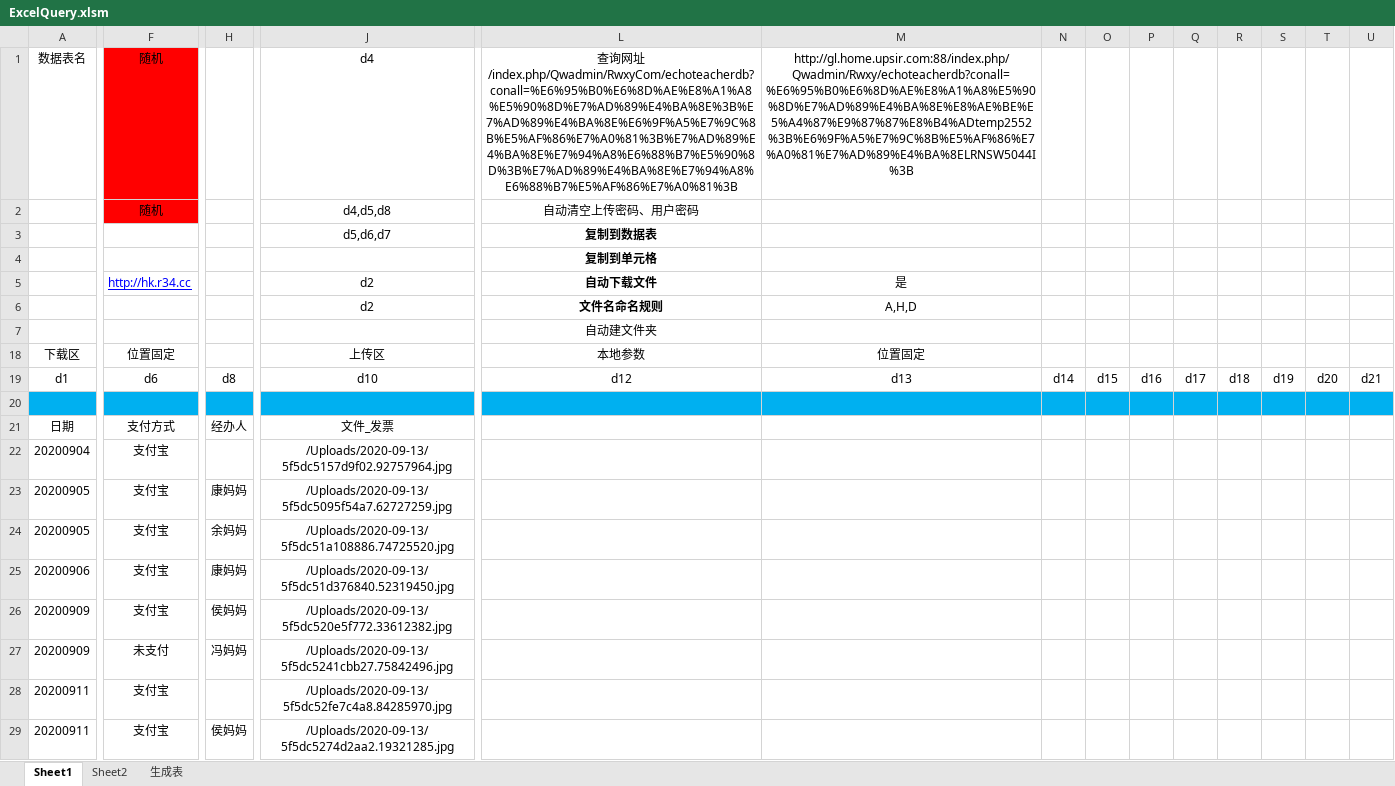
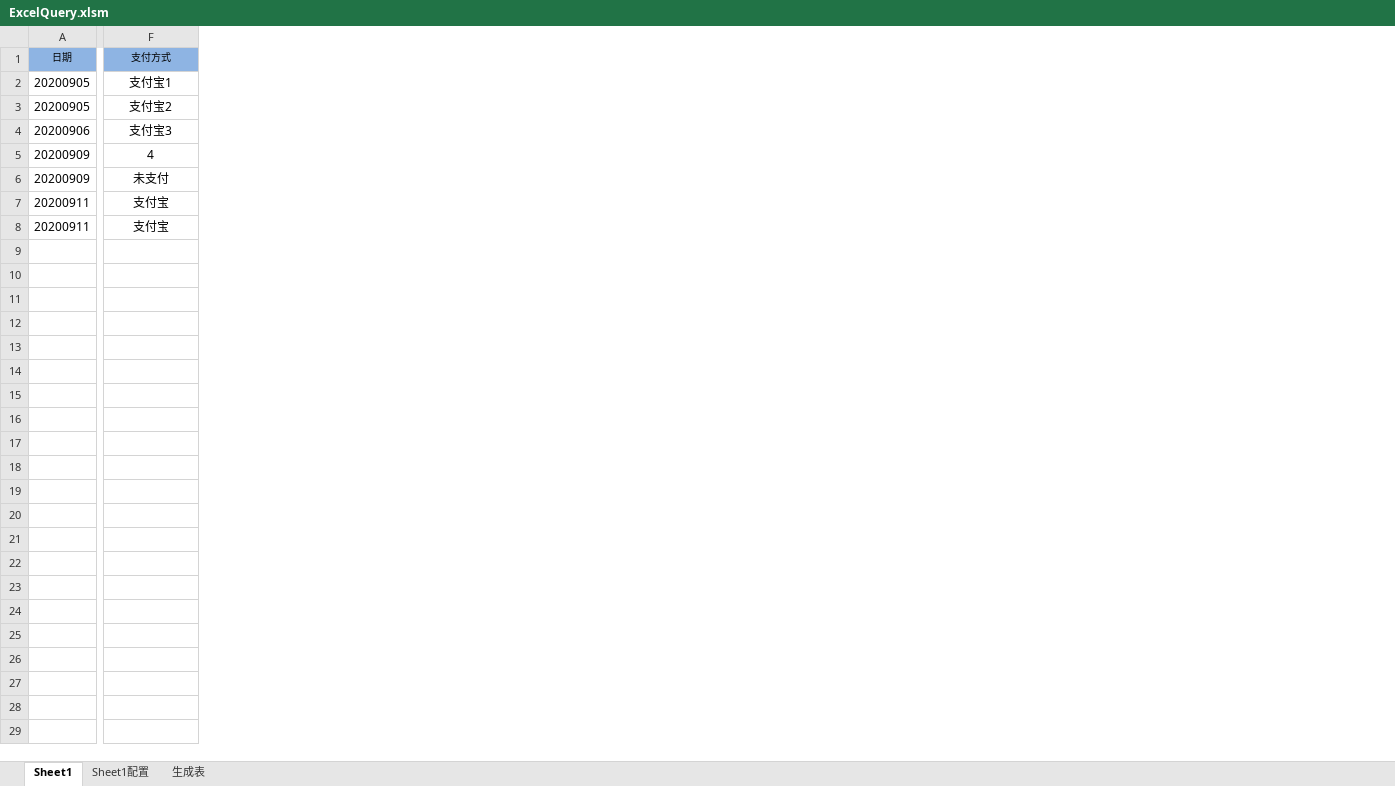
Before and after one commit to lilyhcn1/ExcelQuery, an Excel workbook: Excel/ExcelQuery.xlsm, sheet Sheet1, drawn as a sheet; only a part is shown, gaps mark what is left out; values as stored, in another font and other column widths than the file's, no borders; charts and pictures and conditional formats not drawn; removed rows and columns are numbered as before the commit, all else as after; rows hold the shown columns only; the diff covers the shown part only; the diff names each change by its address in the sheet, - before the commit and + after, or states it on an @@ line.

```diff
--- a/Excel/ExcelQuery.xlsm (sheet Sheet1)
+++ b/Excel/ExcelQuery.xlsm (sheet Sheet1)
-sheet tab: Sheet2
+sheet tab: Sheet1配置
-column H (经办人), rows 23-29: 康妈妈 | 余妈妈 | 康妈妈 | 侯妈妈 | 冯妈妈 |  | 侯妈妈
-column J (文件_发票), rows 23-29: /Uploads/2020-09-13/5f5dc5095f54a7.62727259.jpg | /Uploads/2020-09-13/5f5dc51a108886.74725520.jpg | /Uploads/2020-09-13/5f5dc51d376840.52319450.jpg | /Uploads/2020-09-13/5f5dc520e5f772.33612382.jpg | /Uploads/2020-09-13/5f5dc5241cbb27.75842496.jpg | /Uploads/2020-09-13/5f5dc52fe7c4a8.84285970.jpg | /Uploads/2020-09-13/5f5dc5274d2aa2.19321285.jpg
-column L, empty
-column M, empty
-column N, empty
-column O, empty
-column P, empty
-column Q, empty
-column R, empty
-column S, empty
-column T, empty
-column U, empty
-row 1: 数据表名 | 随机 |  | d4 | 查询网址/index.php/Qwadmin/RwxyCom/echoteacherdb?conall=%E6%95%B0%E6%8D%AE%E8%A1%A8%E5%90%8D%E7%AD%89%E4%BA%8E%3B%E7%AD%89%E4%BA%8E%E6%9F%A5%E7%9C%8B%E5%AF%86%E7%A0%81%3B%E7%AD%89%E4%BA%8E%E7%94%A8%E6%88%B7%E5%90%8D%3B%E7%AD%89%E4%BA%8E%E7%94%A8%E6%88%B7%E5%AF%86%E7%A0%81%3B | http://gl.home.upsir.com:88/index.php/Qwadmin/Rwxy/echoteacherdb?conall=%E6%95%B0%E6%8D%AE%E8%A1%A8%E5%90%8D%E7%AD%89%E4%BA%8E%E8%AE%BE%E5%A4%87%E9%87%87%E8%B4%ADtemp2552%3B%E6%9F%A5%E7%9C%8B%E5%AF%86%E7%A0%81%E7%AD%89%E4%BA%8ELRNSW5044I%3B
-row 2:  | 随机 |  | d4,d5,d8 | 自动清空上传密码、用户密码
-row 3:  |  |  | d5,d6,d7 | 复制到数据表
-row 4:  |  |  |  | 复制到单元格
-row 5:  | http://hk.r34.cc |  | d2 | 自动下载文件 | 是
-row 6:  |  |  | d2 | 文件名命名规则 | A,H,D
-row 7:  |  |  |  | 自动建文件夹
-row 18: 下载区 | 位置固定 |  | 上传区 | 本地参数 | 位置固定
-row 19: d1 | d6 | d8 | d10 | d12 | d13 | d14 | d15 | d16 | d17 | d18 | d19 | d20 | d21
-row 20: (empty)
-A1:F1 fill: none
+A1:F1 fill: #8EB4E3, text size: smaller
-row 22: 20200904 | 支付宝 |  | /Uploads/2020-09-13/5f5dc5157d9f02.92757964.jpg
-F2 (支付方式): 支付宝
+F2 (支付方式): 支付宝1
-F3 (支付方式): 支付宝
+F3 (支付方式): 支付宝2
-F4 (支付方式): 支付宝
+F4 (支付方式): 支付宝3
-F5 (支付方式): 支付宝
+F5 (支付方式): 4
```
Also changed, not shown: 3 added columns, 2 removed columns, 1 edited cell and cell formats elsewhere in this sheet, charts or pictures, 9 other files.
